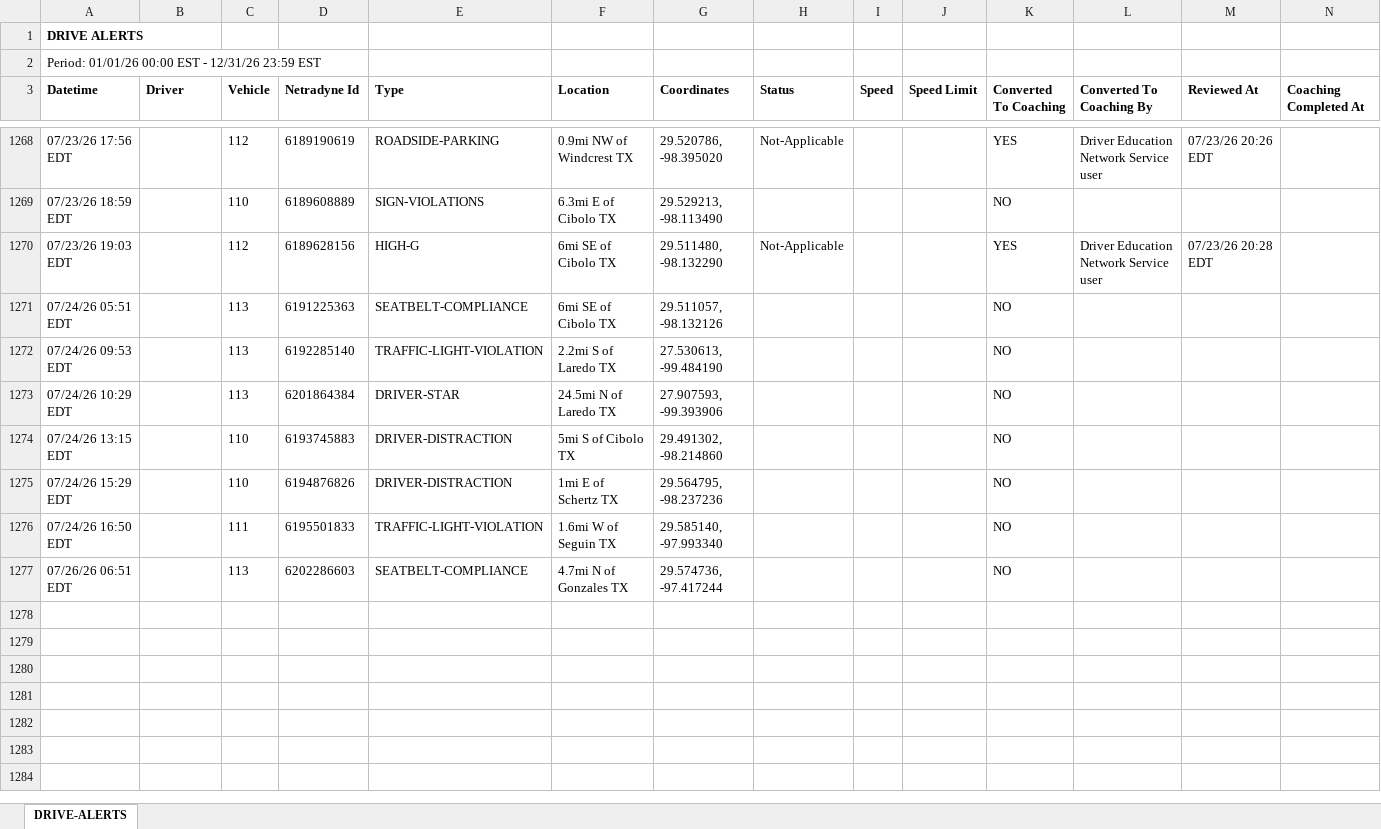
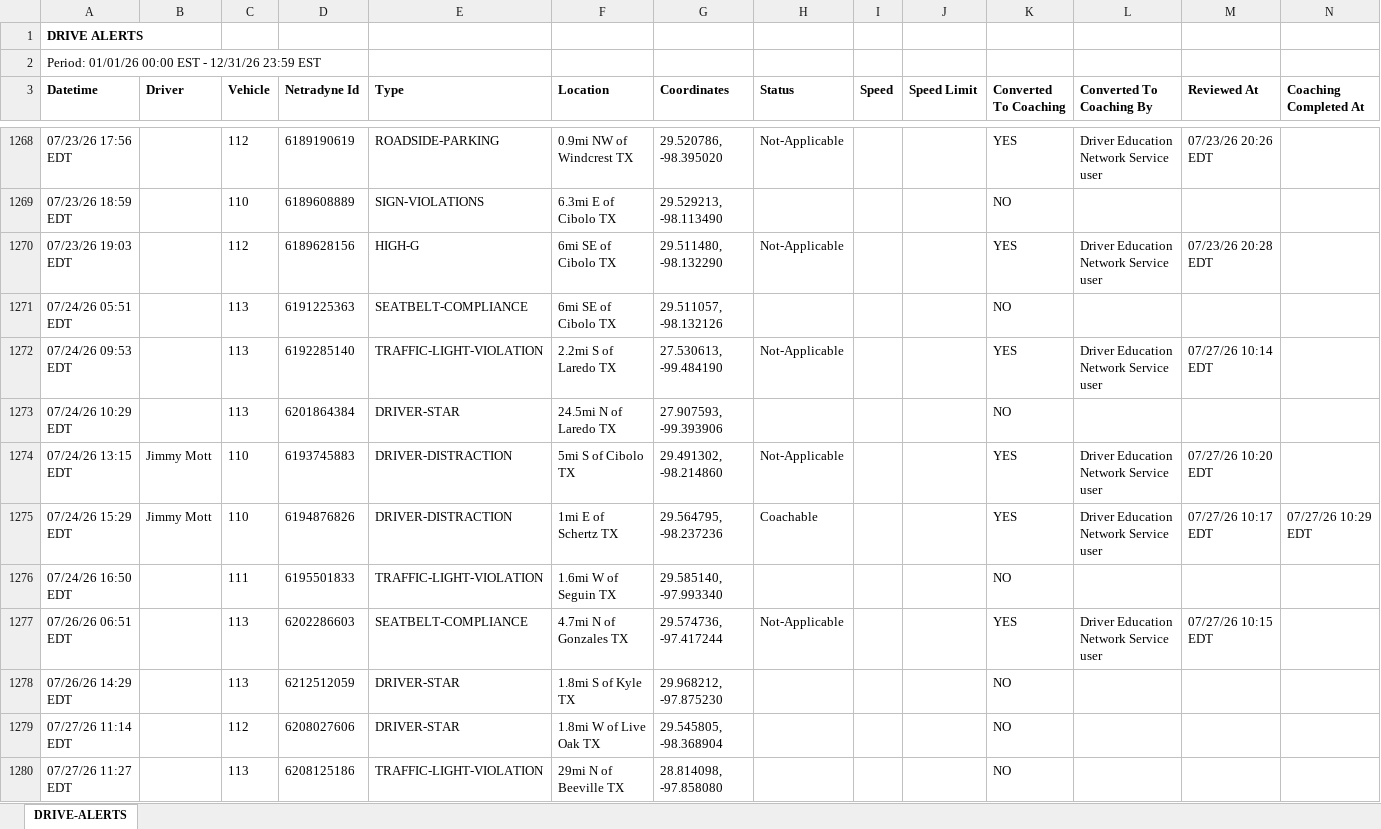
Before and after one commit to jmullins-DEN/Mott-s-Wrecker-Service, an Excel workbook: camera_events.xlsx, sheet DRIVE-ALERTS, drawn as a sheet; only a part is shown, gaps mark what is left out; values as stored, in another font and other column widths than the file's, no borders; the diff covers the shown part only; the diff names each change by its address in the sheet, - before the commit and + after, or states it on an @@ line.

Commit message:
Weekly data update: camera_events.xlsx

```diff
--- a/camera_events.xlsx (sheet DRIVE-ALERTS)
+++ b/camera_events.xlsx (sheet DRIVE-ALERTS)
-H1272 (Status): (empty)
+H1272 (Status): Not-Applicable
-K1272 (Converted To Coaching): NO
+K1272 (Converted To Coaching): YES
-L1272 (Converted To Coaching By): (empty)
+L1272 (Converted To Coaching By): Driver Education Network Service user
-M1272 (Reviewed At): (empty)
+M1272 (Reviewed At): 07/27/26 10:14 EDT
-B1274:B1275 (Driver): (empty)
+B1274:B1275 (Driver): Jimmy Mott
-H1274 (Status): (empty)
+H1274 (Status): Not-Applicable
-K1274:K1275 (Converted To Coaching): NO
+K1274:K1275 (Converted To Coaching): YES
-L1274:L1275 (Converted To Coaching By): (empty)
+L1274:L1275 (Converted To Coaching By): Driver Education Network Service user
-M1274 (Reviewed At): (empty)
+M1274 (Reviewed At): 07/27/26 10:20 EDT
-H1275 (Status): (empty)
+H1275 (Status): Coachable
-M1275 (Reviewed At): (empty)
+M1275 (Reviewed At): 07/27/26 10:17 EDT
-N1275 (Coaching Completed At): (empty)
+N1275 (Coaching Completed At): 07/27/26 10:29 EDT
-H1277 (Status): (empty)
+H1277 (Status): Not-Applicable
-K1277 (Converted To Coaching): NO
+K1277 (Converted To Coaching): YES
-L1277 (Converted To Coaching By): (empty)
+L1277 (Converted To Coaching By): Driver Education Network Service user
-M1277 (Reviewed At): (empty)
+M1277 (Reviewed At): 07/27/26 10:15 EDT
+row 1278: 07/26/26 14:29 EDT |  | 113 | 6212512059 | DRIVER-STAR | 1.8mi S of Kyle TX | 29.968212, -97.875230 |  |  |  | NO
+row 1279: 07/27/26 11:14 EDT |  | 112 | 6208027606 | DRIVER-STAR | 1.8mi W of Live Oak TX | 29.545805, -98.368904 |  |  |  | NO
+row 1280: 07/27/26 11:27 EDT |  | 113 | 6208125186 | TRAFFIC-LIGHT-VIOLATION | 29mi N of Beeville TX | 28.814098, -97.858080 |  |  |  | NO
```
Also changed, not shown: 37 added rows and 1 moved row elsewhere in this sheet.
